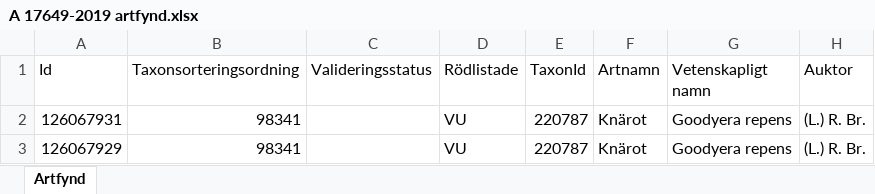
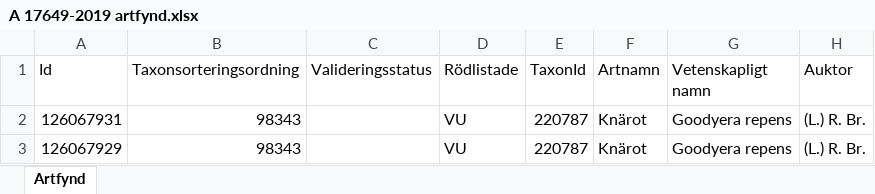
Before and after one commit to klasma/Logging_1442, an Excel workbook: artfynd/A 17649-2019 artfynd.xlsx, sheet Artfynd, drawn as a sheet; only a part is shown; values as stored, in another font and other column widths than the file's, no borders; the diff names each change by its address in the sheet, - before the commit and + after, or states it on an @@ line.

```diff
--- a/artfynd/A 17649-2019 artfynd.xlsx (sheet Artfynd)
+++ b/artfynd/A 17649-2019 artfynd.xlsx (sheet Artfynd)
-B2:B3 (Taxonsorteringsordning): 98341
+B2:B3 (Taxonsorteringsordning): 98343
```
Also changed, not shown: artfynd/A 11214-2023 artfynd.xlsx, artfynd/A 13991-2023 artfynd.xlsx, 38 other files.
